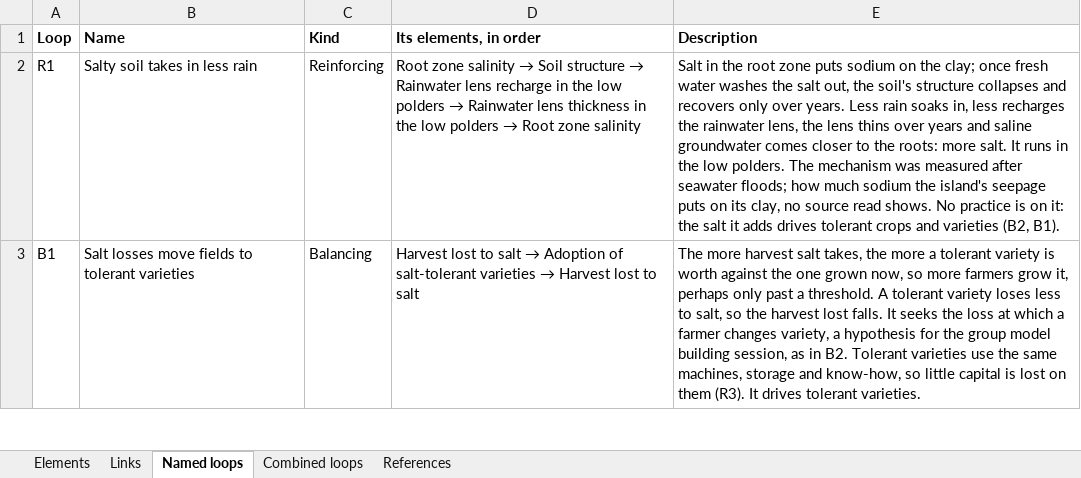
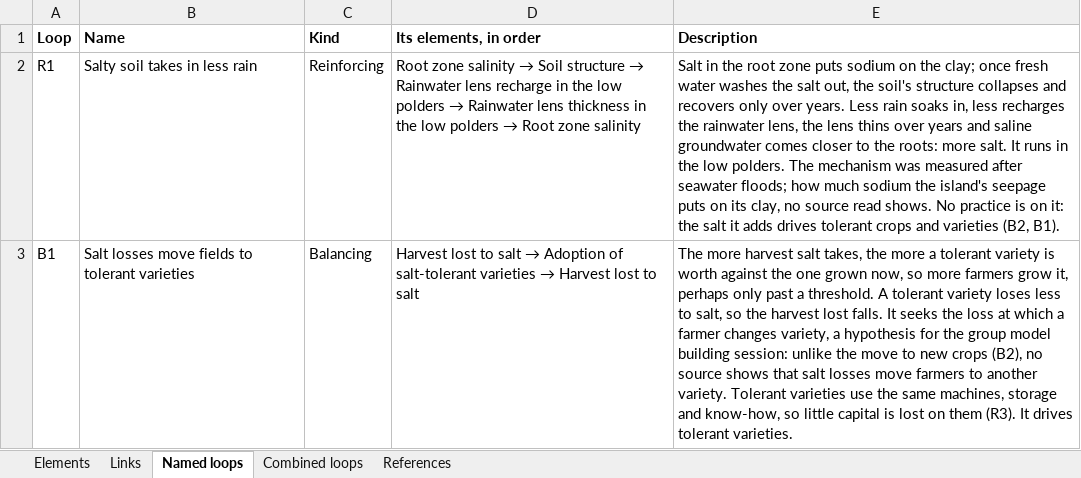
Before and after one commit to jordyzuidam2003-bot/zeeland-cld, an Excel workbook: docs/table.xlsx, sheet Named loops, drawn as a sheet; only a part is shown; values as stored, in another font and other column widths than the file's, no borders; the diff covers the shown part only; the diff names each change by its address in the sheet, - before the commit and + after, or states it on an @@ line.

Commit message:
Descriptions matched to the hypothesis marks of their links (Jordy agreed)
- C3: only the link from debt payments into dependence is a hypothesis; the one from capital
  lost on switching rests on sources.
- C6: B2 no longer called a hypothesis; both its links are sourced.
- B2: that farmers hold back until salt severely hits production rests on sources; what sets
  each farmer's threshold is the hypothesis.
- B1: its link from harvest lost is the hypothesis, unlike B2.
- R9: objections -> trust is the hypothesis; trust -> objections rests on sources.
- B14: the steps through trust rest on sources; objections -> farmland planned is the hypothesis.
- C9: its three hypothesis links named.

```diff
--- a/docs/table.xlsx (sheet Named loops)
+++ b/docs/table.xlsx (sheet Named loops)
-E3 (Description): …model building session, as in B2. Tolerant varieties…
+E3 (Description): …model building session: unlike the move to new crops (B2), no source shows that salt losses move farmers to another variety. Tolerant varieties…
```
Also changed, not shown: 3 edited cells elsewhere in this sheet, sheet Combined loops, 3 other files.
